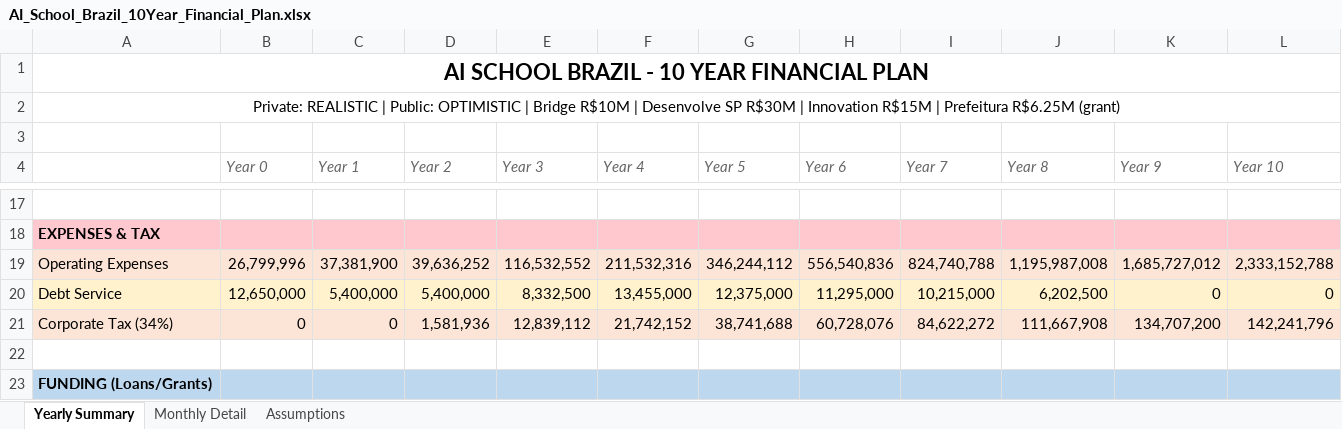
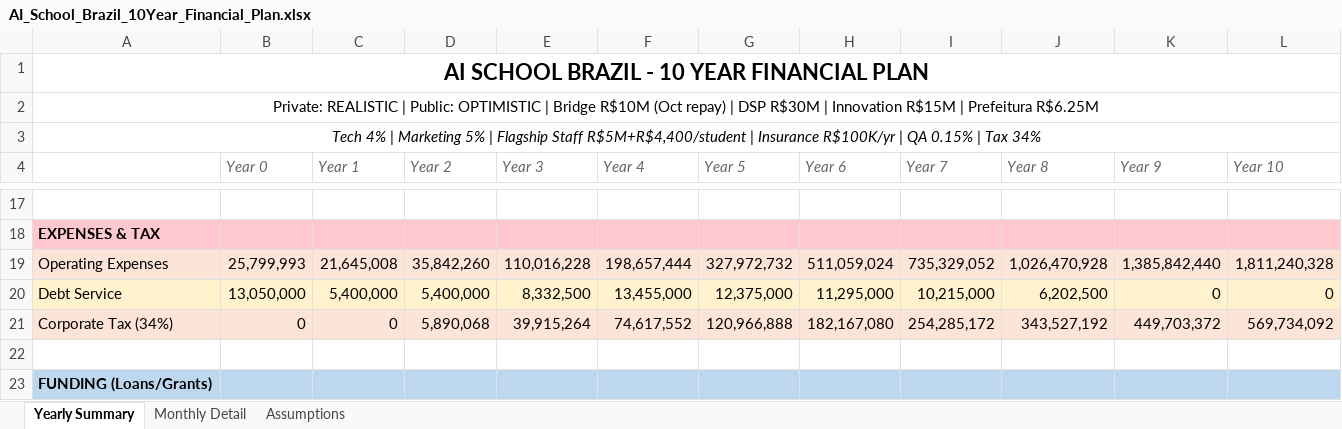
Before and after one commit to Rruiz270/ai-school-financial-app, an Excel workbook: AI_School_Brazil_10Year_Financial_Plan.xlsx, sheet Yearly Summary, drawn as a sheet; only a part is shown, gaps mark what is left out; values as stored, in another font and other column widths than the file's, no borders; the diff covers the shown part only; the diff names each change by its address in the sheet, - before the commit and + after, or states it on an @@ line.

```diff
--- a/AI_School_Brazil_10Year_Financial_Plan.xlsx (sheet Yearly Summary)
+++ b/AI_School_Brazil_10Year_Financial_Plan.xlsx (sheet Yearly Summary)
-A2: …Bridge R$10M | Desenvolve SP R$30M | Innovation R$15M | Prefeitura R$6.25M (grant)
+A2: …Bridge R$10M (Oct repay) | DSP R$30M | Innovation R$15M | Prefeitura R$6.25M
-A3: (empty)
+A3: Tech 4% | Marketing 5% | Flagship Staff R$5M+R$4,400/student | Insurance R$100K/yr | QA 0.15% | Tax 34%
+A3:L3 merged
-B19 (Year 0): 26,799,996
+B19 (Year 0): 25,799,993
-C19 (Year 1): 37,381,900
+C19 (Year 1): 21,645,008
-D19 (Year 2): 39,636,252
+D19 (Year 2): 35,842,260
-E19 (Year 3): 116,532,552
+E19 (Year 3): 110,016,228
-F19 (Year 4): 211,532,316
+F19 (Year 4): 198,657,444
-G19 (Year 5): 346,244,112
+G19 (Year 5): 327,972,732
-H19 (Year 6): 556,540,836
+H19 (Year 6): 511,059,024
-I19 (Year 7): 824,740,788
+I19 (Year 7): 735,329,052
-J19 (Year 8): 1,195,987,008
+J19 (Year 8): 1,026,470,928
-K19 (Year 9): 1,685,727,012
+K19 (Year 9): 1,385,842,440
-L19 (Year 10): 2,333,152,788
+L19 (Year 10): 1,811,240,328
-B20 (Year 0): 12,650,000
+B20 (Year 0): 13,050,000
-D21 (Year 2): 1,581,936
+D21 (Year 2): 5,890,068
-E21 (Year 3): 12,839,112
+E21 (Year 3): 39,915,264
-F21 (Year 4): 21,742,152
+F21 (Year 4): 74,617,552
-G21 (Year 5): 38,741,688
+G21 (Year 5): 120,966,888
-H21 (Year 6): 60,728,076
+H21 (Year 6): 182,167,080
-I21 (Year 7): 84,622,272
+I21 (Year 7): 254,285,172
-J21 (Year 8): 111,667,908
+J21 (Year 8): 343,527,192
-K21 (Year 9): 134,707,200
+K21 (Year 9): 449,703,372
-L21 (Year 10): 142,241,796
+L21 (Year 10): 569,734,092
```
Also changed, not shown: 1 added row, 1 removed row and 50 edited cells elsewhere in this sheet, sheet Monthly Detail, sheet Assumptions, 3 other files.
